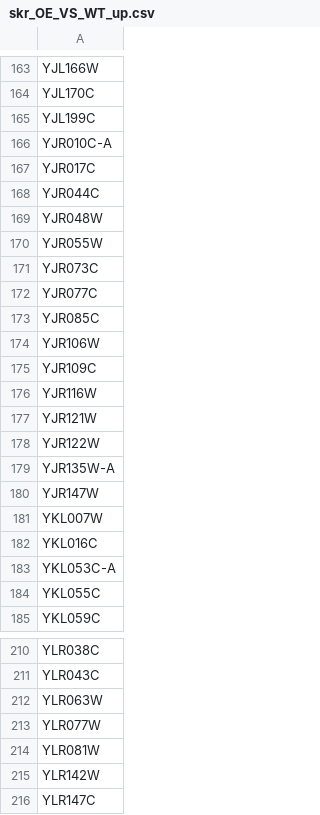
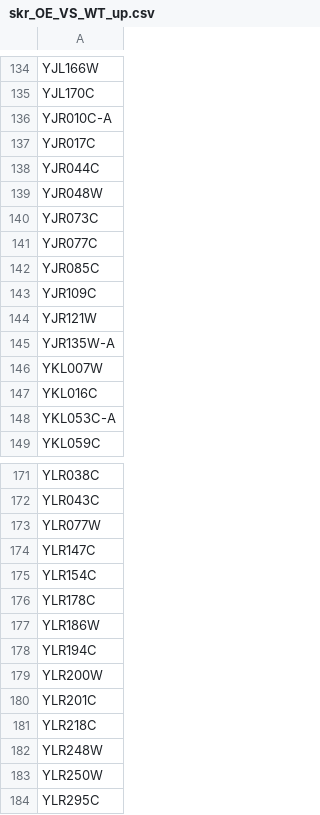
Before and after one commit to schatzlab/scikit-ribo_manuscript, a CSV file: Data/Radhakrishnan/skr_OE_VS_WT_up.csv, drawn as a sheet; only a part is shown, gaps mark what is left out; the shorter side is filled out with more unchanged rows; the diff covers the shown part only.

```diff
--- a/Data/Radhakrishnan/skr_OE_VS_WT_up.csv
+++ b/Data/Radhakrishnan/skr_OE_VS_WT_up.csv
@@ -164,3 +135,2 @@ YJL166W
 YJL170C
-YJL199C
 YJR010C-A
@@ -169,3 +139,2 @@ YJR044C
 YJR048W
-YJR055W
 YJR073C
@@ -173,9 +142,5 @@ YJR077C
 YJR085C
-YJR106W
 YJR109C
-YJR116W
 YJR121W
-YJR122W
 YJR135W-A
-YJR147W
 YKL007W
@@ -183,3 +148,2 @@ YKL016C
 YKL053C-A
-YKL055C
 YKL059C
@@ -211,6 +172,3 @@ YLR038C
 YLR043C
-YLR063W
 YLR077W
-YLR081W
-YLR142W
 YLR147C
```
Also changed, not shown: 49 removed rows elsewhere in this file, Data/Radhakrishnan/skr_KO_VS_WT_down.csv, 6 other files.
